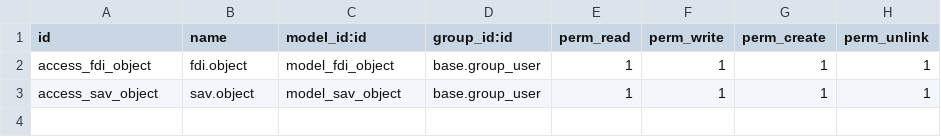
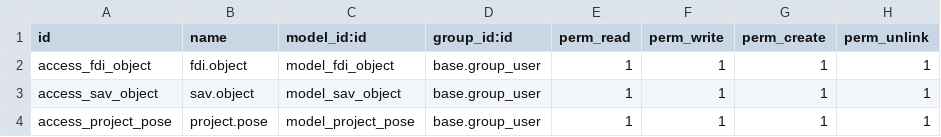
Before and after one commit to adquat/rsp16, a CSV file: adquat_rsp/data/ir.model.access.csv, drawn as a sheet.

```diff
--- a/adquat_rsp/data/ir.model.access.csv
+++ b/adquat_rsp/data/ir.model.access.csv
@@ -3 +3,2 @@ access_fdi_object,fdi.object,model_fdi_object,base.group_user,1,1,1,1
 access_sav_object,sav.object,model_sav_object,base.group_user,1,1,1,1
+access_project_pose,project.pose,model_project_pose,base.group_user,1,1,1,1
```
Also changed, not shown: 4 other files.
